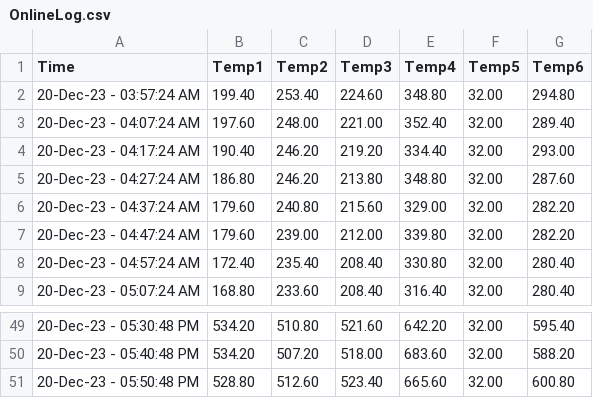
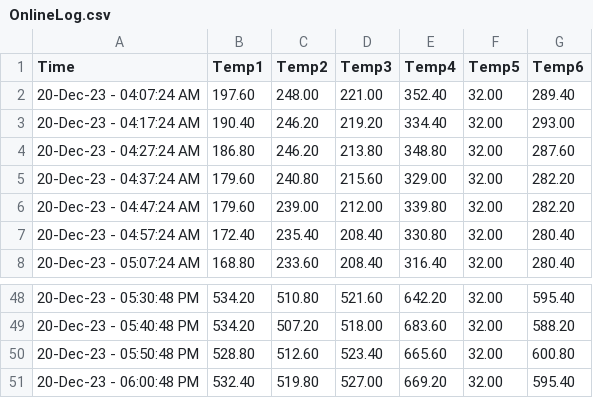
Before and after one commit to UDS-Furnace/View, a CSV file: OnlineLog.csv, drawn as a sheet; only a part is shown, gaps mark what is left out; removed rows and columns are numbered as before the commit, all else as after; the diff names each change by its address in the sheet, - before the commit and + after, or states it on an @@ line.

Commit message:
Updating temperature log2023-12-20 18:00:48.722124

```diff
--- a/OnlineLog.csv
+++ b/OnlineLog.csv
-row 2: 20-Dec-23 - 03:57:24 AM | 199.40 | 253.40 | 224.60 | 348.80 | 32.00 | 294.80
+row 51: 20-Dec-23 - 06:00:48 PM | 532.40 | 519.80 | 527.00 | 669.20 | 32.00 | 595.40
```
